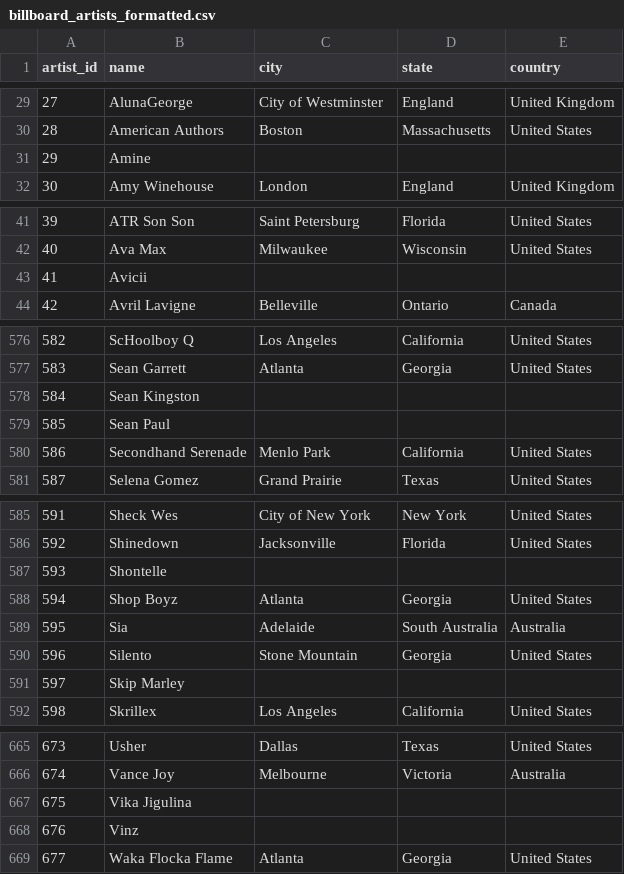
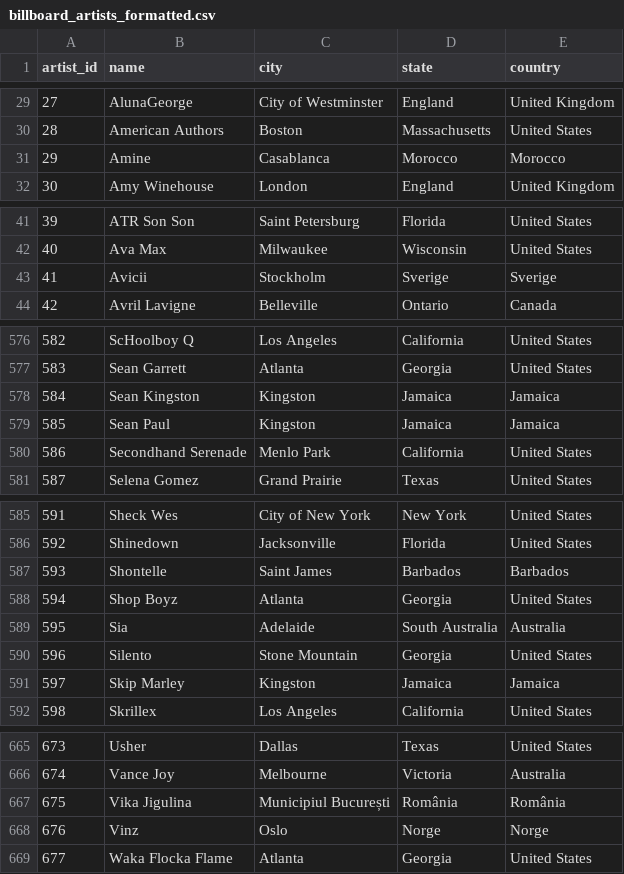
Before and after one commit to mattiagatti/SongDataVisualization, a CSV file: datasets/billboard_artists_formatted.csv, drawn as a sheet; only a part is shown, gaps mark what is left out; the diff covers the shown part only.

```diff
--- a/datasets/billboard_artists_formatted.csv
+++ b/datasets/billboard_artists_formatted.csv
@@ -30,3 +30,3 @@ artist_id,name,city,state,country
 28,American Authors,Boston,Massachusetts,United States
-29,Amine,,,
+29,Amine,Casablanca,Morocco,Morocco
 30,Amy Winehouse,London,England,United Kingdom
@@ -42,3 +42,3 @@ artist_id,name,city,state,country
 40,Ava Max,Milwaukee,Wisconsin,United States
-41,Avicii,,,
+41,Avicii,Stockholm,Sverige,Sverige
 42,Avril Lavigne,Belleville,Ontario,Canada
@@ -577,4 +577,4 @@ artist_id,name,city,state,country
 583,Sean Garrett,Atlanta,Georgia,United States
-584,Sean Kingston,,,
-585,Sean Paul,,,
+584,Sean Kingston,Kingston,Jamaica,Jamaica
+585,Sean Paul,Kingston,Jamaica,Jamaica
 586,Secondhand Serenade,Menlo Park,California,United States
@@ -586,3 +586,3 @@ artist_id,name,city,state,country
 592,Shinedown,Jacksonville,Florida,United States
-593,Shontelle,,,
+593,Shontelle,Saint James,Barbados,Barbados
 594,Shop Boyz,Atlanta,Georgia,United States
@@ -590,3 +590,3 @@ artist_id,name,city,state,country
 596,Silento,Stone Mountain,Georgia,United States
-597,Skip Marley,,,
+597,Skip Marley,Kingston,Jamaica,Jamaica
 598,Skrillex,Los Angeles,California,United States
@@ -666,4 +666,4 @@ artist_id,name,city,state,country
 674,Vance Joy,Melbourne,Victoria,Australia
-675,Vika Jigulina,,,
-676,Vinz,,,
+675,Vika Jigulina,Municipiul București,România,România
+676,Vinz,Oslo,Norge,Norge
 677,Waka Flocka Flame,Atlanta,Georgia,United States
```
Also changed, not shown: 73 edited cells elsewhere in this file, datasets/billboard_artists.csv, 1 other file.
